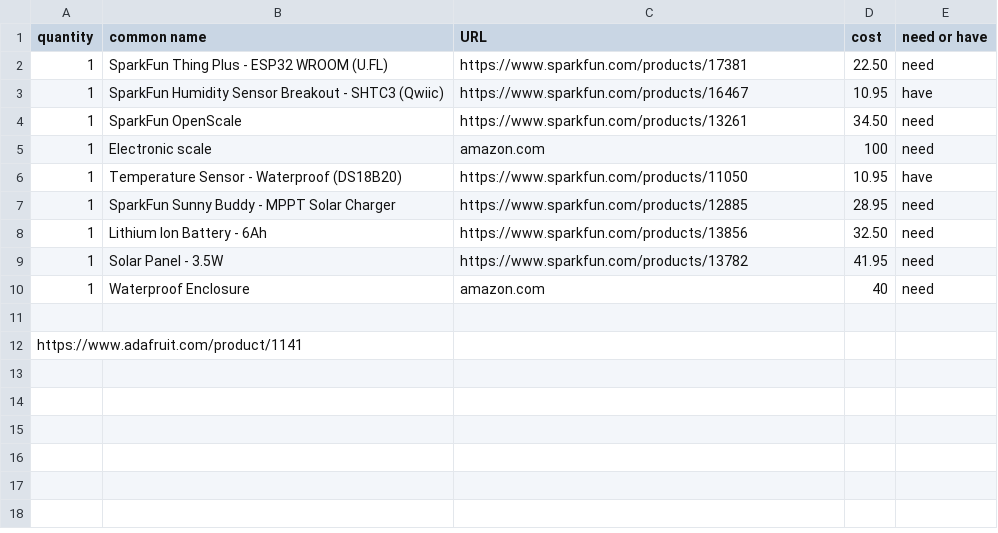
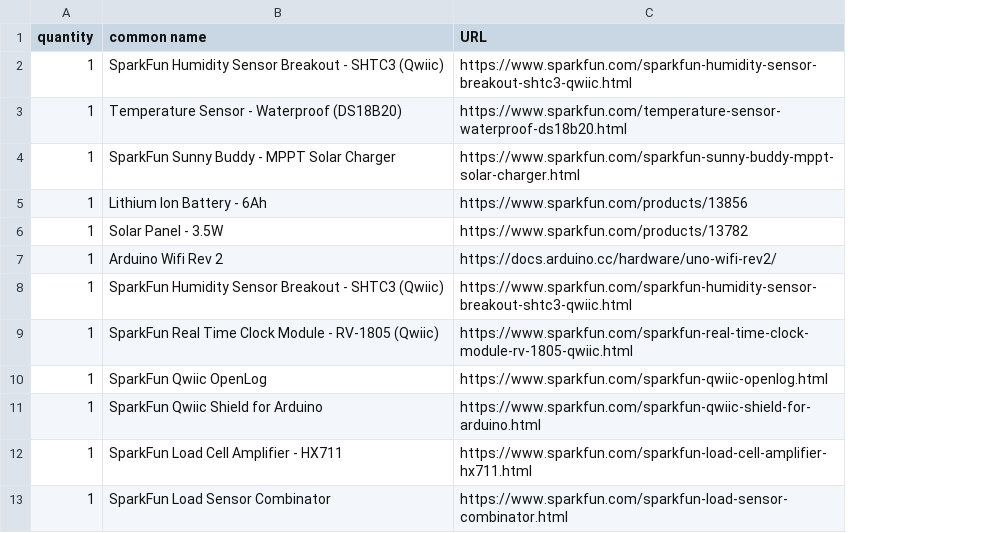
Before and after one commit to tadgeobrien/Hive-Monitor, a CSV file: bom.csv, drawn as a sheet; removed rows and columns are numbered as before the commit, all else as after; the diff names each change by its address in the sheet, - before the commit and + after, or states it on an @@ line.

Commit message:
Trying to update this so It is more relevant.

```diff
--- a/bom.csv
+++ b/bom.csv
-column D (cost), row 3: 10.95; rows 6-10: 10.95 | 28.95 | 32.50 | 41.95 | 40
-column E (need or have), row 3: have; rows 6-10: have | need | need | need | need
-row 2: 1 | SparkFun Thing Plus - ESP32 WROOM (U.FL) | https://www.sparkfun.com/products/17381 | 22.50 | need
-C2 (URL): https://www.sparkfun.com/products/16467
+C2 (URL): https://www.sparkfun.com/sparkfun-humidity-sensor-breakout-shtc3-qwiic.html
-row 4: 1 | SparkFun OpenScale | https://www.sparkfun.com/products/13261 | 34.50 | need
-row 5: 1 | Electronic scale | amazon.com | 100 | need
-C3 (URL): https://www.sparkfun.com/products/11050
+C3 (URL): https://www.sparkfun.com/temperature-sensor-waterproof-ds18b20.html
-C4 (URL): https://www.sparkfun.com/products/12885
+C4 (URL): https://www.sparkfun.com/sparkfun-sunny-buddy-mppt-solar-charger.html
+row 7: 1 | Arduino Wifi Rev 2 | https://docs.arduino.cc/hardware/uno-wifi-rev2/
+row 8: 1 | SparkFun Humidity Sensor Breakout - SHTC3 (Qwiic) | https://www.sparkfun.com/sparkfun-humidity-sensor-breakout-shtc3-qwiic.html
+row 9: 1 | SparkFun Real Time Clock Module - RV-1805 (Qwiic) | https://www.sparkfun.com/sparkfun-real-time-clock-module-rv-1805-qwiic.html
+row 10: 1 | SparkFun Qwiic OpenLog | https://www.sparkfun.com/sparkfun-qwiic-openlog.html
-B11 (common name): Waterproof Enclosure
+B11 (common name): SparkFun Qwiic Shield for Arduino
-C11 (URL): amazon.com
+C11 (URL): https://www.sparkfun.com/sparkfun-qwiic-shield-for-arduino.html
-row 12: (empty)
+row 12: 1 | SparkFun Load Cell Amplifier - HX711 | https://www.sparkfun.com/sparkfun-load-cell-amplifier-hx711.html
-row 12: https://www.adafruit.com/product/1141
+row 13: 1 | SparkFun Load Sensor Combinator | https://www.sparkfun.com/sparkfun-load-sensor-combinator.html
```
